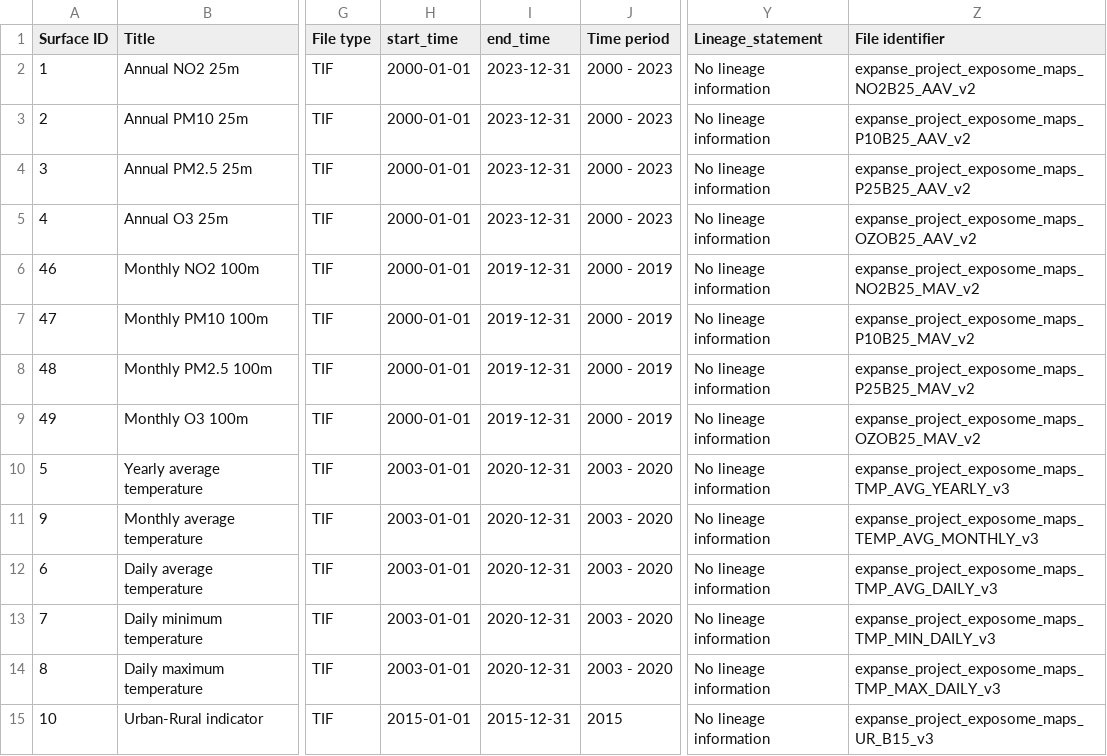
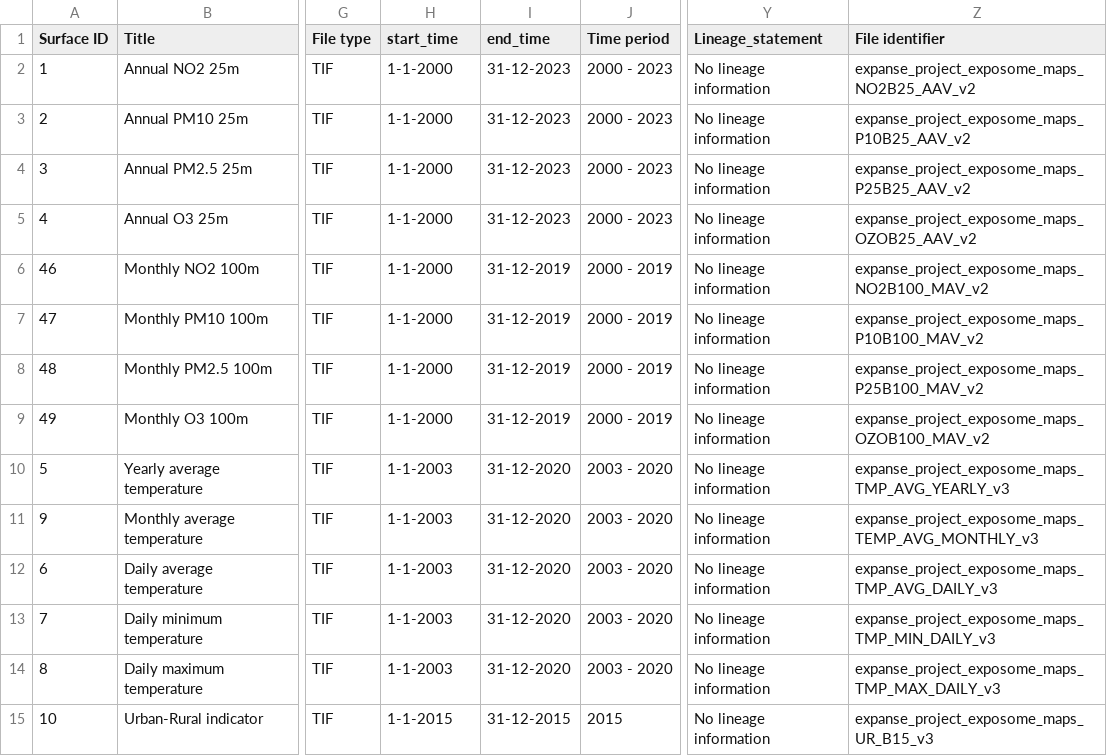
Before and after one commit to UtrechtUniversity/Exposome-Map-Documents, a CSV file: Exposome_maps_inventory/Exposome maps inventory.csv, drawn as a sheet; only a part is shown, gaps mark what is left out; the diff covers the shown part only; the diff names each change by its address in the sheet, - before the commit and + after, or states it on an @@ line.

Commit message:
Fix file identifiers for Monthlies

```diff
--- a/Exposome_maps_inventory/Exposome maps inventory.csv
+++ b/Exposome_maps_inventory/Exposome maps inventory.csv
-H2:H9 (start_time): 2000-01-01
+H2:H9 (start_time): 1-1-2000
-I2:I5 (end_time): 2023-12-31
+I2:I5 (end_time): 31-12-2023
-I6:I9 (end_time): 2019-12-31
+I6:I9 (end_time): 31-12-2019
-Z6 (File identifier): expanse_project_exposome_maps_NO2B25_MAV_v2
+Z6 (File identifier): expanse_project_exposome_maps_NO2B100_MAV_v2
-Z7 (File identifier): expanse_project_exposome_maps_P10B25_MAV_v2
+Z7 (File identifier): expanse_project_exposome_maps_P10B100_MAV_v2
-Z8 (File identifier): expanse_project_exposome_maps_P25B25_MAV_v2
+Z8 (File identifier): expanse_project_exposome_maps_P25B100_MAV_v2
-Z9 (File identifier): expanse_project_exposome_maps_OZOB25_MAV_v2
+Z9 (File identifier): expanse_project_exposome_maps_OZOB100_MAV_v2
-H10:H14 (start_time): 2003-01-01
+H10:H14 (start_time): 1-1-2003
-I10:I14 (end_time): 2020-12-31
+I10:I14 (end_time): 31-12-2020
-H15 (start_time): 2015-01-01
+H15 (start_time): 1-1-2015
-I15 (end_time): 2015-12-31
+I15 (end_time): 31-12-2015
```
Also changed, not shown: 68 edited cells elsewhere in this file, 4 other files.
